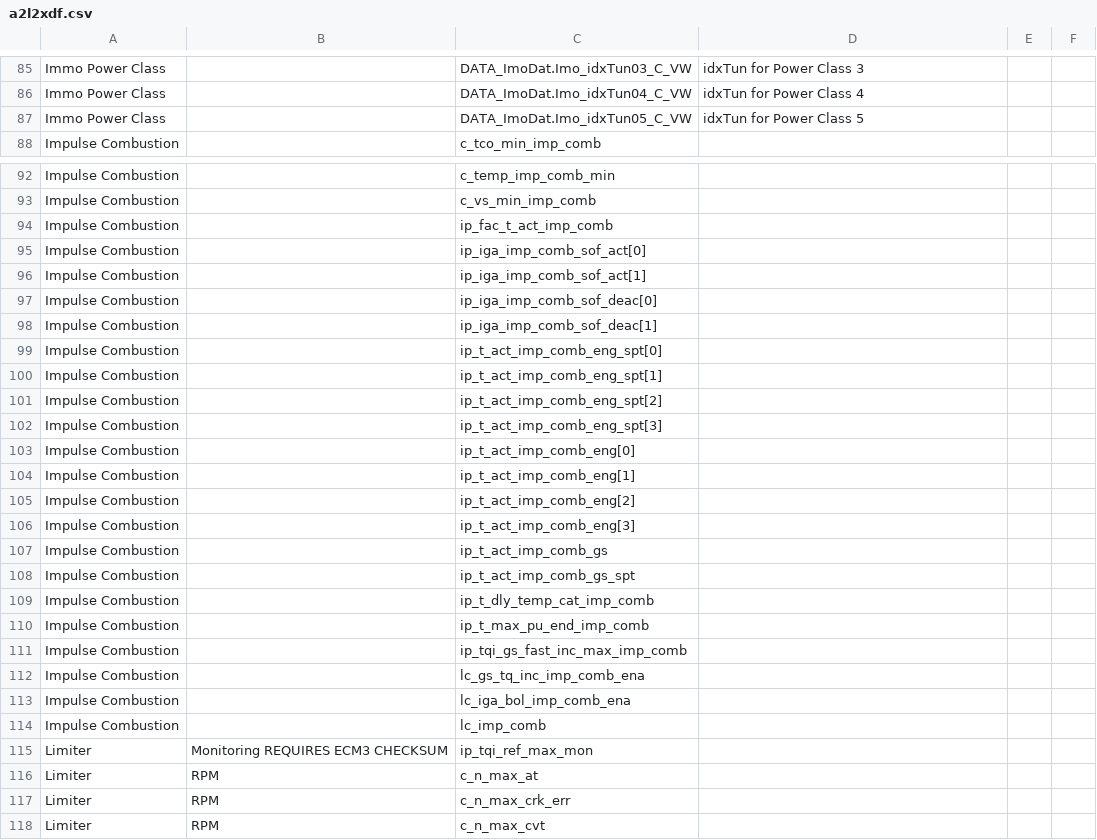
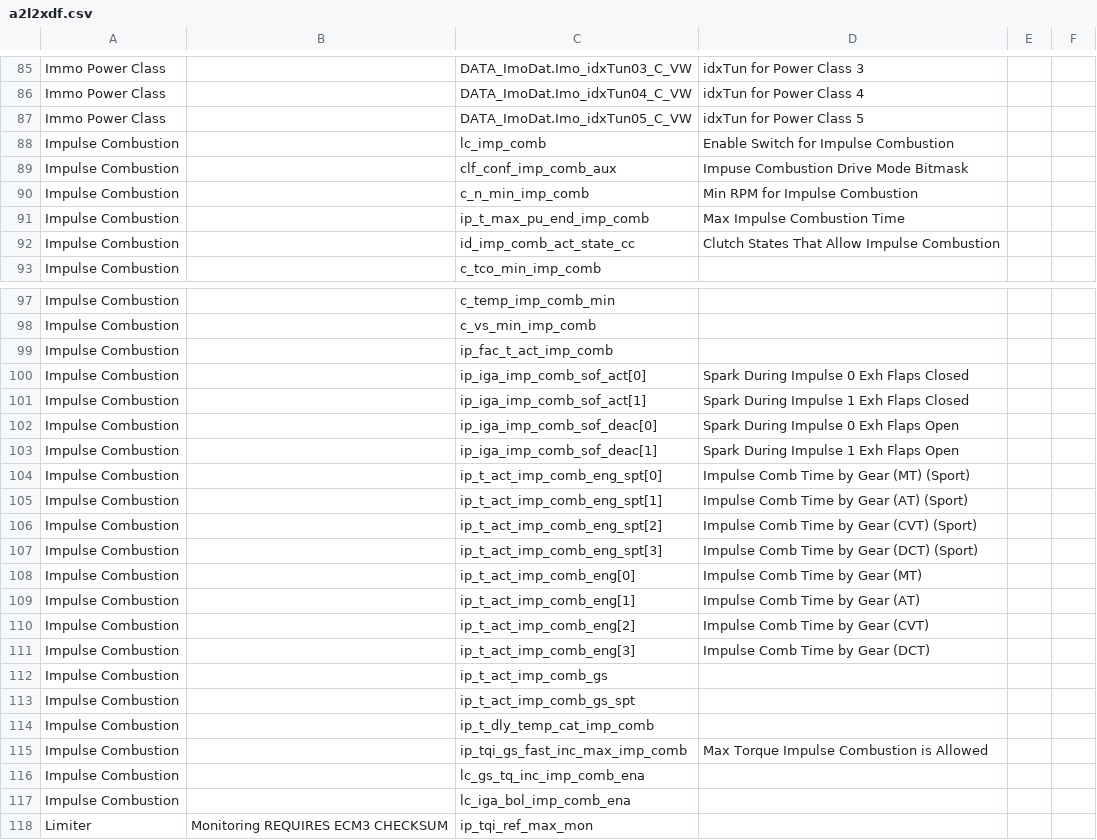
Before and after one commit to bri3d/a2l2xdf, a CSV file: a2l2xdf.csv, drawn as a sheet; only a part is shown, gaps mark what is left out; the shorter side is filled out with more unchanged rows; the diff covers the shown part only.

Commit message:
Update a2l2xdf.csv
Labels and additional params for Impulse combustion

```diff
--- a/a2l2xdf.csv
+++ b/a2l2xdf.csv
@@ -87,2 +87,7 @@ Immo Power Class,,DATA_ImoDat.Imo_idxTun04_C_VW,idxTun for Power Class 4,,
 Immo Power Class,,DATA_ImoDat.Imo_idxTun05_C_VW,idxTun for Power Class 5,,
+Impulse Combustion,,lc_imp_comb,Enable Switch for Impulse Combustion,,
+Impulse Combustion,,clf_conf_imp_comb_aux,Impuse Combustion Drive Mode Bitmask,,
+Impulse Combustion,,c_n_min_imp_comb,Min RPM for Impulse Combustion,,
+Impulse Combustion,,ip_t_max_pu_end_imp_comb,Max Impulse Combustion Time,,
+Impulse Combustion,,id_imp_comb_act_state_cc,Clutch States That Allow Impulse Combustion,,
 Impulse Combustion,,c_tco_min_imp_comb,,,
@@ -94,14 +99,14 @@ Impulse Combustion,,c_vs_min_imp_comb,,,
 Impulse Combustion,,ip_fac_t_act_imp_comb,,,
-Impulse Combustion,,ip_iga_imp_comb_sof_act[0],,,
-Impulse Combustion,,ip_iga_imp_comb_sof_act[1],,,
-Impulse Combustion,,ip_iga_imp_comb_sof_deac[0],,,
-Impulse Combustion,,ip_iga_imp_comb_sof_deac[1],,,
-Impulse Combustion,,ip_t_act_imp_comb_eng_spt[0],,,
-Impulse Combustion,,ip_t_act_imp_comb_eng_spt[1],,,
-Impulse Combustion,,ip_t_act_imp_comb_eng_spt[2],,,
-Impulse Combustion,,ip_t_act_imp_comb_eng_spt[3],,,
-Impulse Combustion,,ip_t_act_imp_comb_eng[0],,,
-Impulse Combustion,,ip_t_act_imp_comb_eng[1],,,
-Impulse Combustion,,ip_t_act_imp_comb_eng[2],,,
-Impulse Combustion,,ip_t_act_imp_comb_eng[3],,,
+Impulse Combustion,,ip_iga_imp_comb_sof_act[0],Spark During Impulse 0 Exh Flaps Closed,,
+Impulse Combustion,,ip_iga_imp_comb_sof_act[1],Spark During Impulse 1 Exh Flaps Closed,,
+Impulse Combustion,,ip_iga_imp_comb_sof_deac[0],Spark During Impulse 0 Exh Flaps Open,,
+Impulse Combustion,,ip_iga_imp_comb_sof_deac[1],Spark During Impulse 1 Exh Flaps Open,,
+Impulse Combustion,,ip_t_act_imp_comb_eng_spt[0],Impulse Comb Time by Gear (MT) (Sport),,
+Impulse Combustion,,ip_t_act_imp_comb_eng_spt[1],Impulse Comb Time by Gear (AT) (Sport),,
+Impulse Combustion,,ip_t_act_imp_comb_eng_spt[2],Impulse Comb Time by Gear (CVT) (Sport),,
+Impulse Combustion,,ip_t_act_imp_comb_eng_spt[3],Impulse Comb Time by Gear (DCT) (Sport),,
+Impulse Combustion,,ip_t_act_imp_comb_eng[0],Impulse Comb Time by Gear (MT),,
+Impulse Combustion,,ip_t_act_imp_comb_eng[1],Impulse Comb Time by Gear (AT),,
+Impulse Combustion,,ip_t_act_imp_comb_eng[2],Impulse Comb Time by Gear (CVT),,
+Impulse Combustion,,ip_t_act_imp_comb_eng[3],Impulse Comb Time by Gear (DCT),,
 Impulse Combustion,,ip_t_act_imp_comb_gs,,,
@@ -109,7 +114,5 @@ Impulse Combustion,,ip_t_act_imp_comb_gs_spt,,,
 Impulse Combustion,,ip_t_dly_temp_cat_imp_comb,,,
-Impulse Combustion,,ip_t_max_pu_end_imp_comb,,,
-Impulse Combustion,,ip_tqi_gs_fast_inc_max_imp_comb,,,
+Impulse Combustion,,ip_tqi_gs_fast_inc_max_imp_comb,Max Torque Impulse Combustion is Allowed,,
 Impulse Combustion,,lc_gs_tq_inc_imp_comb_ena,,,
 Impulse Combustion,,lc_iga_bol_imp_comb_ena,,,
-Impulse Combustion,,lc_imp_comb,,,
 Limiter,Monitoring REQUIRES ECM3 CHECKSUM,ip_tqi_ref_max_mon,,,
```
Also changed, not shown: 2 edited cells elsewhere in this file.
